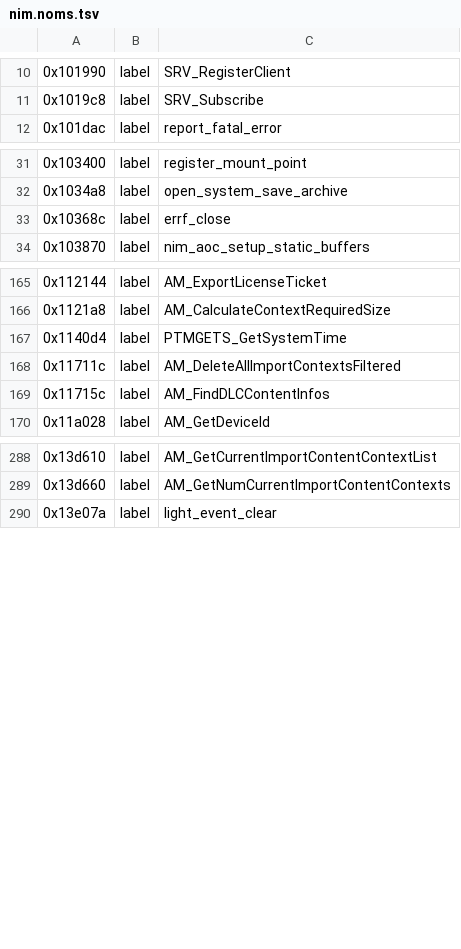
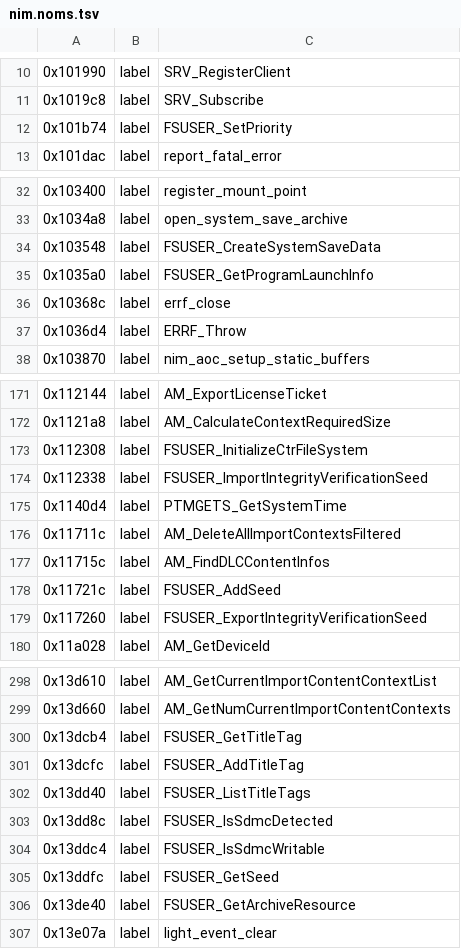
Before and after one commit to KiyoniX/Random_Projects_With_claude, a TSV file: decompil-3ds/fiches/nim.noms.tsv, drawn as a sheet; only a part is shown, gaps mark what is left out; the diff covers the shown part only.

```diff
--- a/decompil-3ds/fiches/nim.noms.tsv
+++ b/decompil-3ds/fiches/nim.noms.tsv
@@ -11,2 +11,3 @@
 0x1019c8	label	SRV_Subscribe
+0x101b74	label	FSUSER_SetPriority
 0x101dac	label	report_fatal_error
@@ -32,3 +33,6 @@
 0x1034a8	label	open_system_save_archive
+0x103548	label	FSUSER_CreateSystemSaveData
+0x1035a0	label	FSUSER_GetProgramLaunchInfo
 0x10368c	label	errf_close
+0x1036d4	label	ERRF_Throw
 0x103870	label	nim_aoc_setup_static_buffers
@@ -166,2 +172,4 @@
 0x1121a8	label	AM_CalculateContextRequiredSize
+0x112308	label	FSUSER_InitializeCtrFileSystem
+0x112338	label	FSUSER_ImportIntegrityVerificationSeed
 0x1140d4	label	PTMGETS_GetSystemTime
@@ -169,2 +177,4 @@
 0x11715c	label	AM_FindDLCContentInfos
+0x11721c	label	FSUSER_AddSeed
+0x117260	label	FSUSER_ExportIntegrityVerificationSeed
 0x11a028	label	AM_GetDeviceId
@@ -289,2 +299,9 @@
 0x13d660	label	AM_GetNumCurrentImportContentContexts
+0x13dcb4	label	FSUSER_GetTitleTag
+0x13dcfc	label	FSUSER_AddTitleTag
+0x13dd40	label	FSUSER_ListTitleTags
+0x13dd8c	label	FSUSER_IsSdmcDetected
+0x13ddc4	label	FSUSER_IsSdmcWritable
+0x13ddfc	label	FSUSER_GetSeed
+0x13de40	label	FSUSER_GetArchiveResource
 0x13e07a	label	light_event_clear
```
Also changed, not shown: 2 added rows elsewhere in this file, decompil-3ds/fiches/error.noms.tsv, decompil-3ds/fiches/extrapad.noms.tsv, 13 other files.
